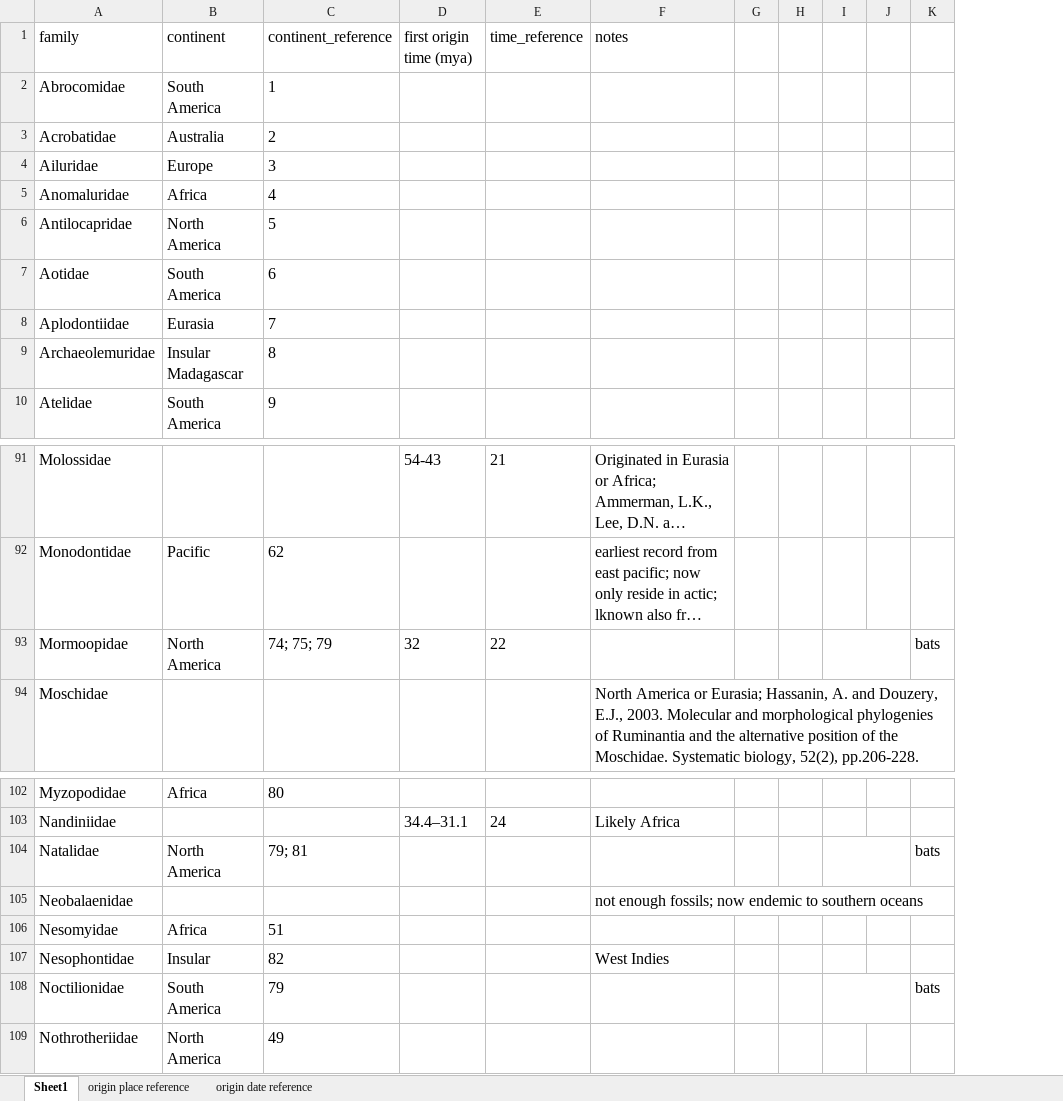
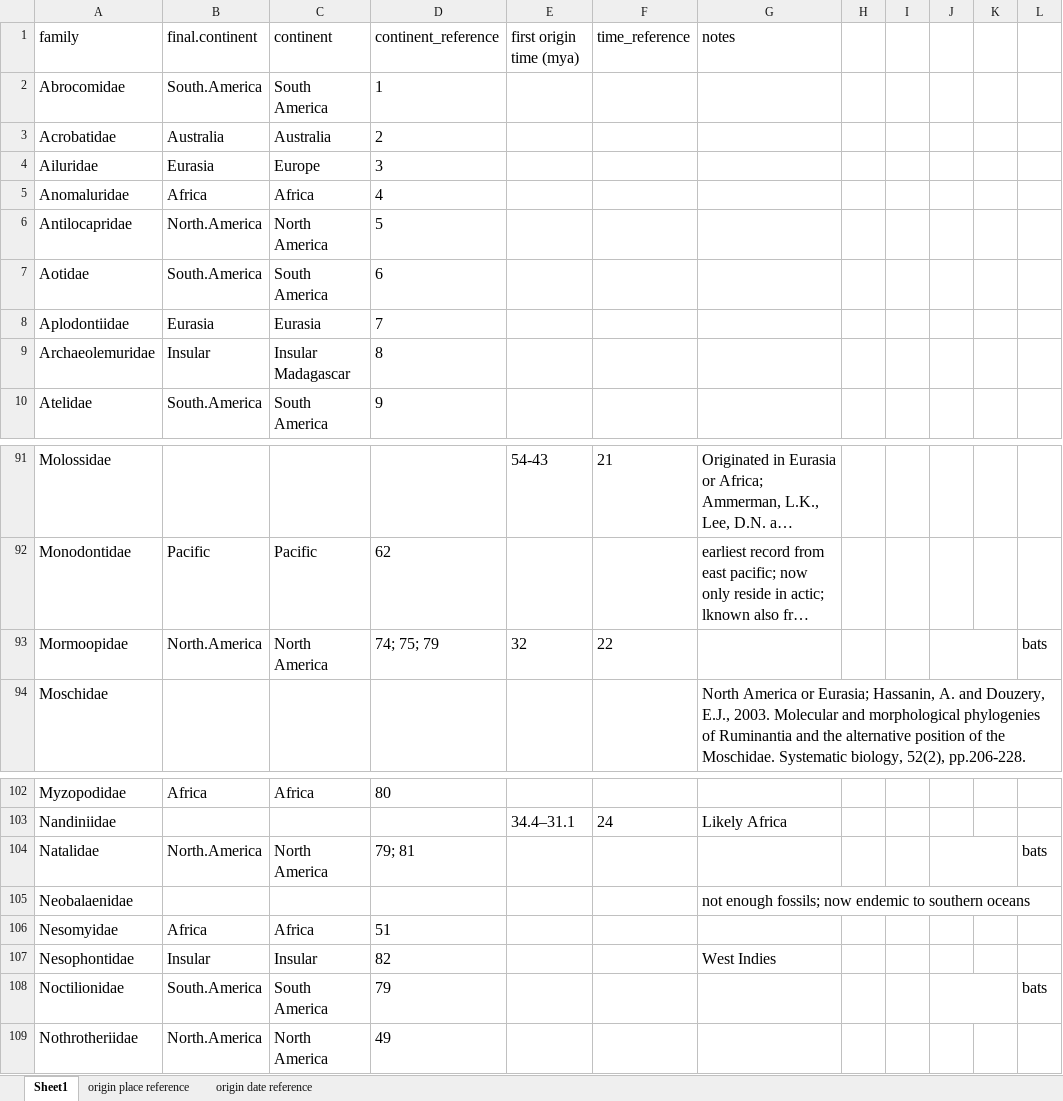
Before and after one commit to SmithLabUNM/GlobeTrotters, an Excel workbook: Data/familyOrigin.xlsx, sheet Sheet1, drawn as a sheet; only a part is shown, gaps mark what is left out; long unchanged cells end in …; values as stored, in another font and other column widths than the file's, no borders; removed rows and columns are numbered as before the commit, all else as after; the diff names each change by its address in the sheet, - before the commit and + after, or states it on an @@ line.

Commit message:
updating data

```diff
--- a/Data/familyOrigin.xlsx (sheet Sheet1)
+++ b/Data/familyOrigin.xlsx (sheet Sheet1)
+column B (final.continent), rows 2-10: South.America | Australia | Eurasia | Africa | North.America | South.America | Eurasia | Insular | South.America; rows 92-93: Pacific | North.America; rows 102-109: Africa |  | North.America |  | Africa | Insular | South.America | North.America
-column H, empty
+column K, empty
-I93:J93 merged
+J93:K93 merged
-I104:J104 merged
+J104:K104 merged
-I108:J108 merged
+J108:K108 merged
```
Also changed, not shown: 3 other files.
